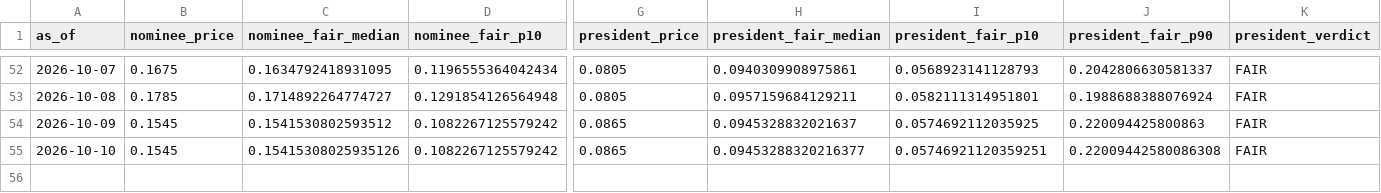
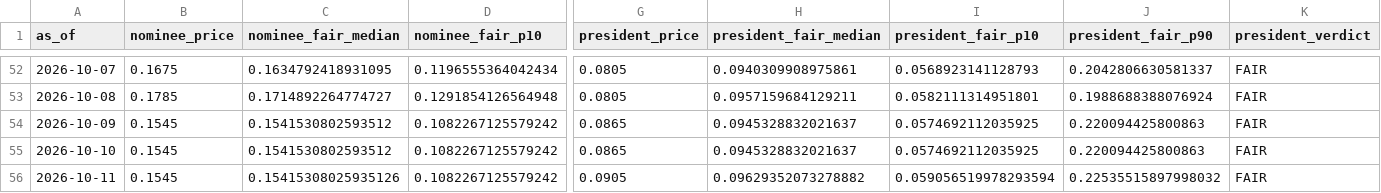
Before and after one commit to SebastianChaves210/newsom-2028-valuation, a CSV file: data/processed/verdict_history.csv, drawn as a sheet; only a part is shown, gaps mark what is left out; rows hold the shown columns only; the diff names each change by its address in the sheet, - before the commit and + after, or states it on an @@ line.

```diff
--- a/data/processed/verdict_history.csv
+++ b/data/processed/verdict_history.csv
-C55 (nominee_fair_median): 0.15415308025935126
+C55 (nominee_fair_median): 0.1541530802593512
-H55 (president_fair_median): 0.09453288320216377
+H55 (president_fair_median): 0.0945328832021637
-I55 (president_fair_p10): 0.05746921120359251
+I55 (president_fair_p10): 0.0574692112035925
-J55 (president_fair_p90): 0.22009442580086308
+J55 (president_fair_p90): 0.220094425800863
+row 56: 2026-10-11 | 0.1545 | 0.15415308025935126 | 0.1082267125579242 | 0.0905 | 0.09629352073278882 | 0.059056519978293594 | 0.22535515897998032 | FAIR
```
Also changed, not shown: data/processed/price_history.csv, data/processed/wikipedia_views.csv, 10 other files.
